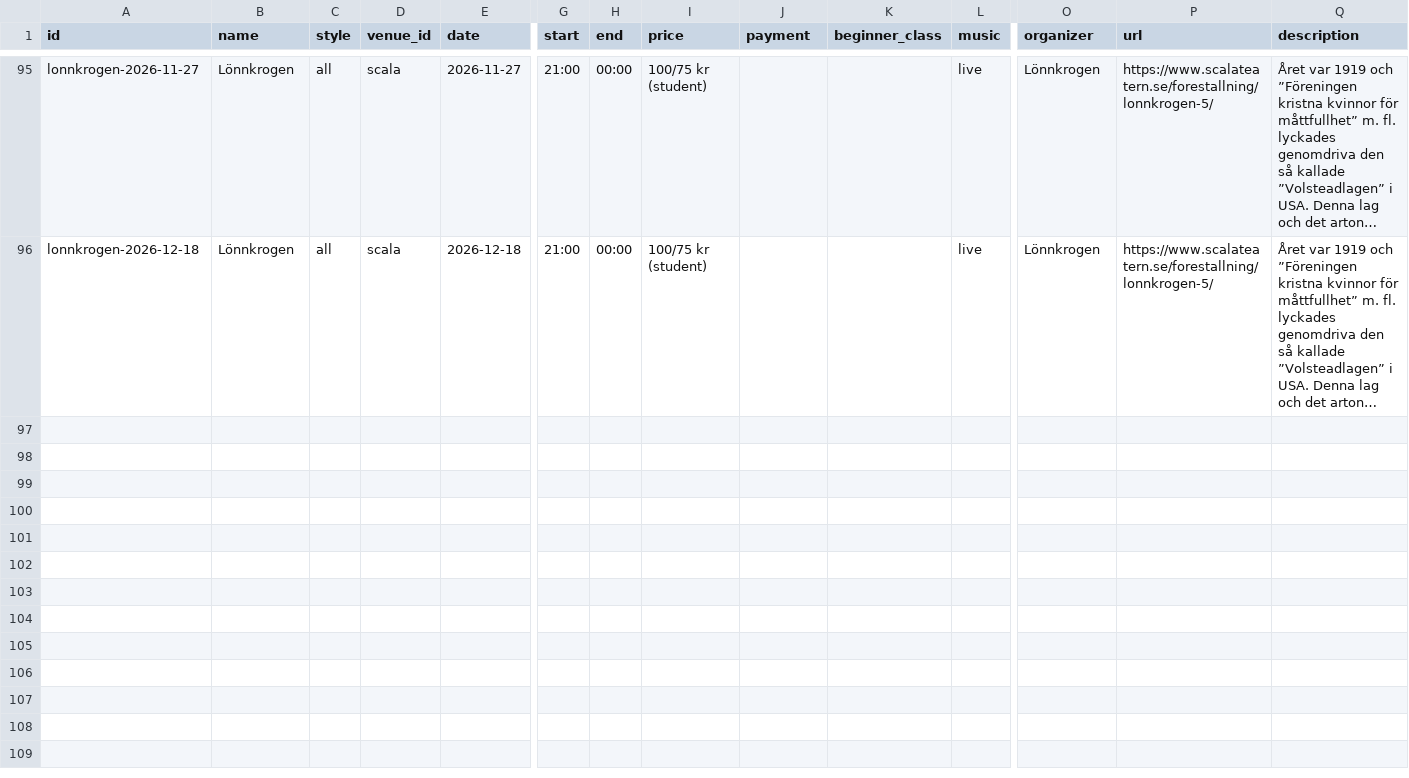
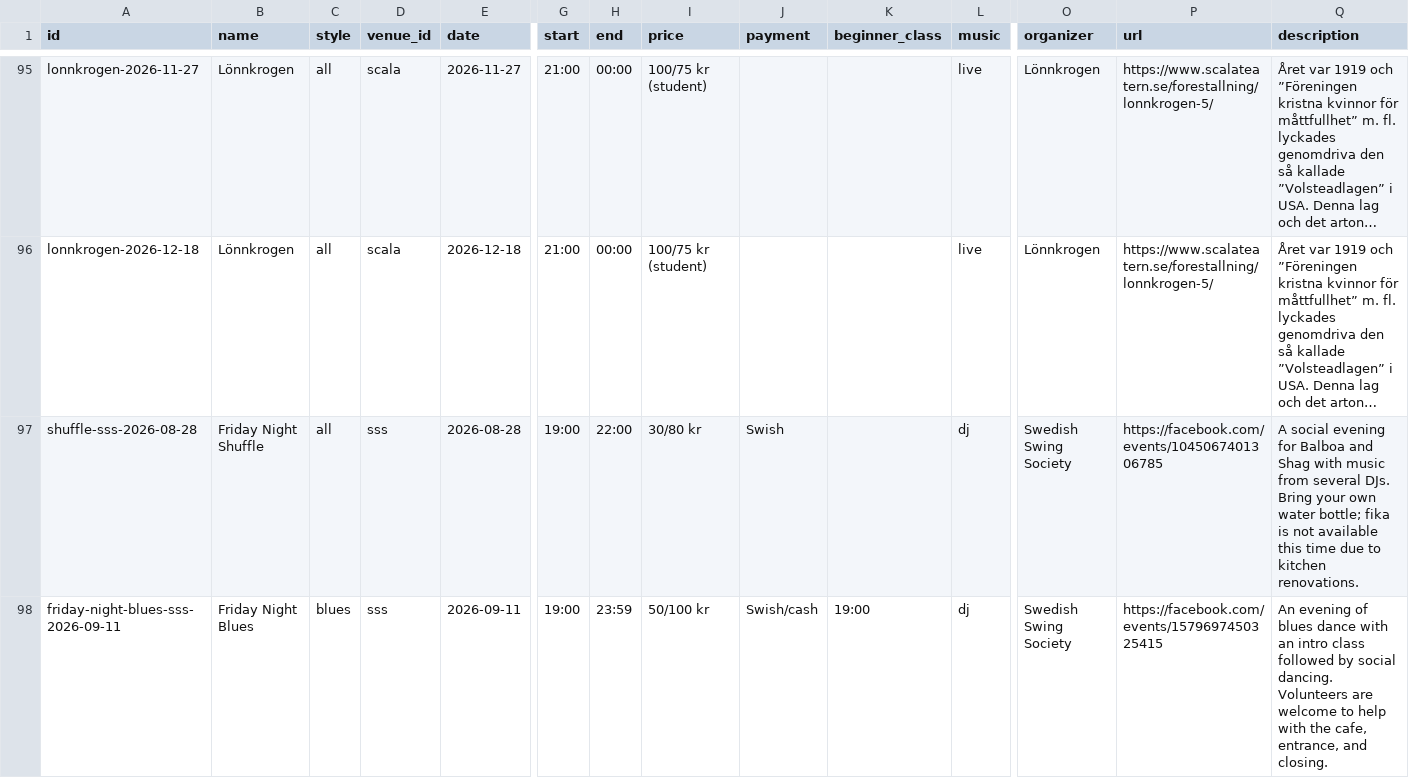
Before and after one commit to ranveeraggarwal/swsthlm, a CSV file: data/oneoffs.csv, drawn as a sheet; only a part is shown, gaps mark what is left out; long unchanged cells end in …; rows hold the shown columns only; the diff covers the shown part only; the diff names each change by its address in the sheet, - before the commit and + after, or states it on an @@ line.

Commit message:
Add SSS autumn 2026 events

```diff
--- a/data/oneoffs.csv
+++ b/data/oneoffs.csv
+row 97: shuffle-sss-2026-08-28 | Friday Night Shuffle | all | sss | 2026-08-28 | 19:00 | 22:00 | 30/80 kr | Swish |  | dj | Swedish Swing Society | https://facebook.com/events/1045067401306785 | A social evening for Balboa and Shag with music from several DJs. Bring your own water bottle; fika is not available this time due to kitchen renovations.
+row 98: friday-night-blues-sss-2026-09-11 | Friday Night Blues | blues | sss | 2026-09-11 | 19:00 | 23:59 | 50/100 kr | Swish/cash | 19:00 | dj | Swedish Swing Society | https://facebook.com/events/1579697450325415 | An evening of blues dance with an intro class followed by social dancing. Volunteers are welcome to help with the cafe, entrance, and closing.
```
Also changed, not shown: 5 added rows elsewhere in this file.
